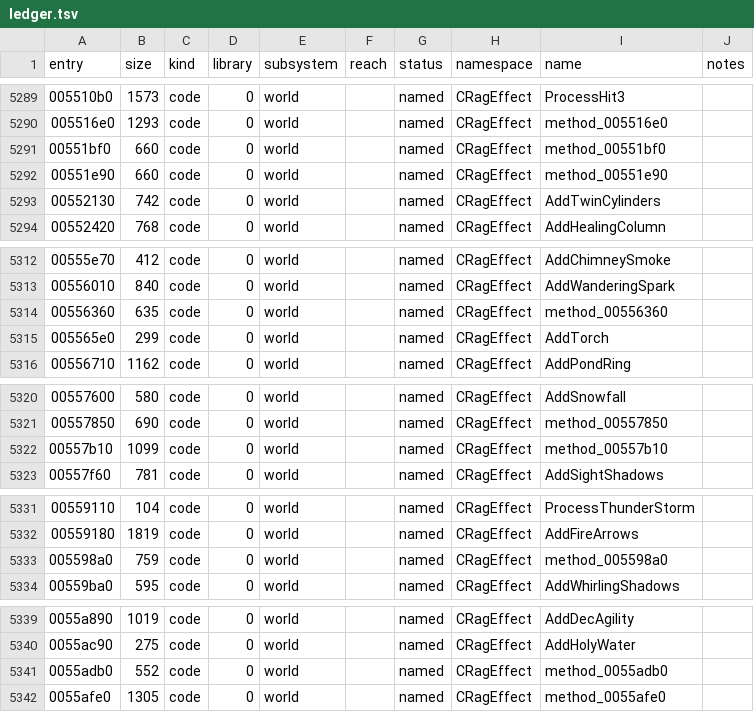
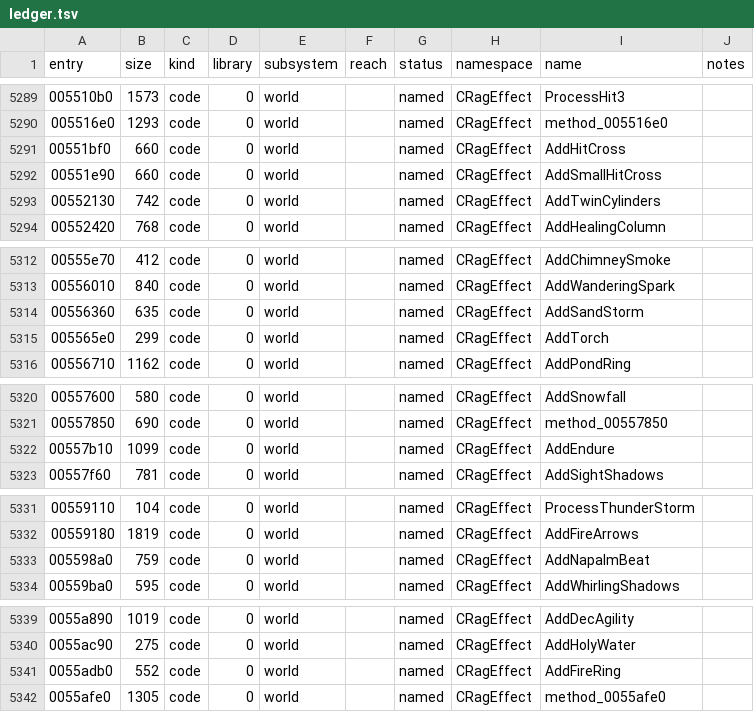
Before and after one commit to keyehzy/ragexe, a TSV file: analysis/ledger.tsv, drawn as a sheet; only a part is shown, gaps mark what is left out.

```diff
--- a/analysis/ledger.tsv
+++ b/analysis/ledger.tsv
@@ -5290,4 +5290,4 @@ entry	size	kind	library	subsystem	reach	status	namespace	name	notes
 005516e0	1293	code	0	world		named	CRagEffect	method_005516e0	
-00551bf0	660	code	0	world		named	CRagEffect	method_00551bf0	
-00551e90	660	code	0	world		named	CRagEffect	method_00551e90	
+00551bf0	660	code	0	world		named	CRagEffect	AddHitCross	
+00551e90	660	code	0	world		named	CRagEffect	AddSmallHitCross	
 00552130	742	code	0	world		named	CRagEffect	AddTwinCylinders	
@@ -5313,3 +5313,3 @@ entry	size	kind	library	subsystem	reach	status	namespace	name	notes
 00556010	840	code	0	world		named	CRagEffect	AddWanderingSpark	
-00556360	635	code	0	world		named	CRagEffect	method_00556360	
+00556360	635	code	0	world		named	CRagEffect	AddSandStorm	
 005565e0	299	code	0	world		named	CRagEffect	AddTorch	
@@ -5321,3 +5321,3 @@ entry	size	kind	library	subsystem	reach	status	namespace	name	notes
 00557850	690	code	0	world		named	CRagEffect	method_00557850	
-00557b10	1099	code	0	world		named	CRagEffect	method_00557b10	
+00557b10	1099	code	0	world		named	CRagEffect	AddEndure	
 00557f60	781	code	0	world		named	CRagEffect	AddSightShadows	
@@ -5332,3 +5332,3 @@ entry	size	kind	library	subsystem	reach	status	namespace	name	notes
 00559180	1819	code	0	world		named	CRagEffect	AddFireArrows	
-005598a0	759	code	0	world		named	CRagEffect	method_005598a0	
+005598a0	759	code	0	world		named	CRagEffect	AddNapalmBeat	
 00559ba0	595	code	0	world		named	CRagEffect	AddWhirlingShadows	
@@ -5340,3 +5340,3 @@ entry	size	kind	library	subsystem	reach	status	namespace	name	notes
 0055ac90	275	code	0	world		named	CRagEffect	AddHolyWater	
-0055adb0	552	code	0	world		named	CRagEffect	method_0055adb0	
+0055adb0	552	code	0	world		named	CRagEffect	AddFireRing	
 0055afe0	1305	code	0	world		named	CRagEffect	method_0055afe0	
```
Also changed, not shown: analysis/labels/inferred.functions.tsv, analysis/labels/methods.functions.tsv, 10 other files.
